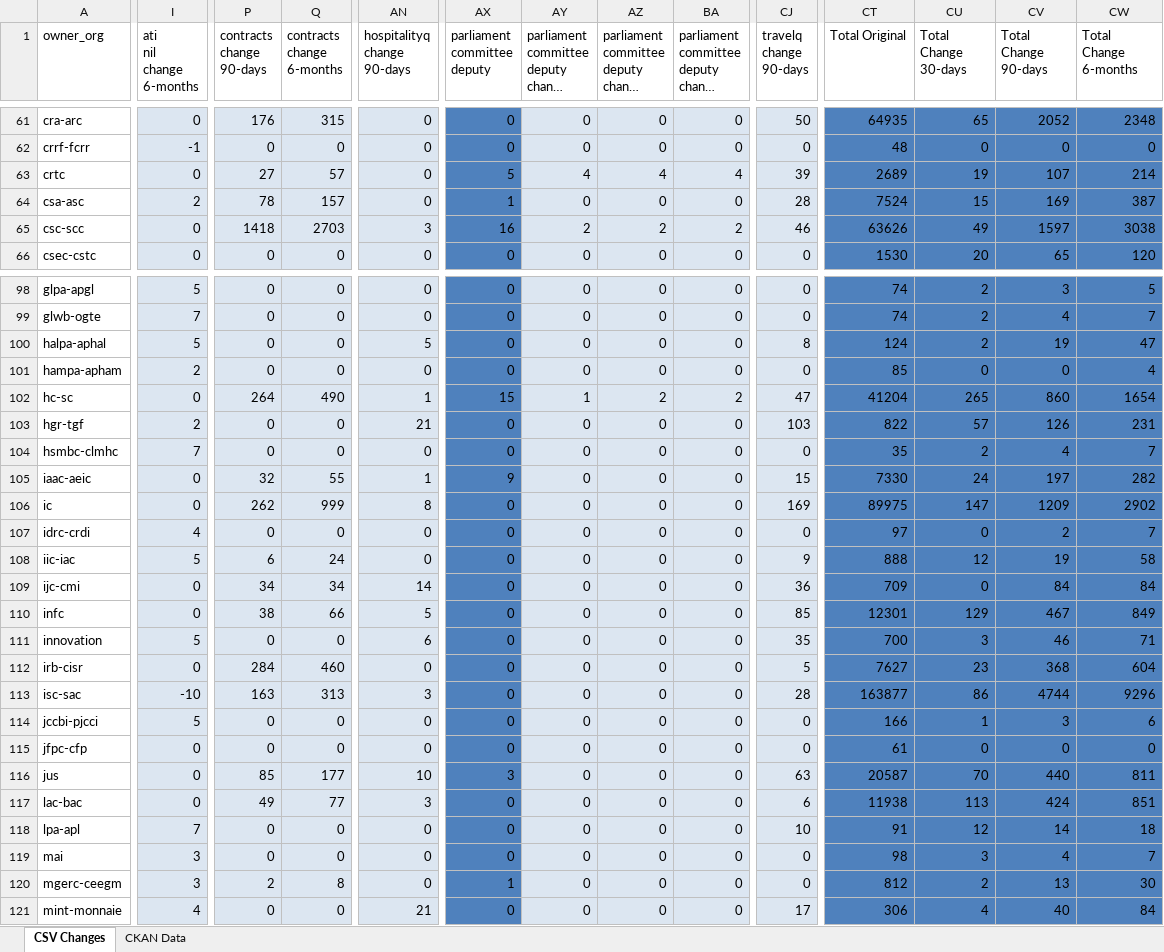
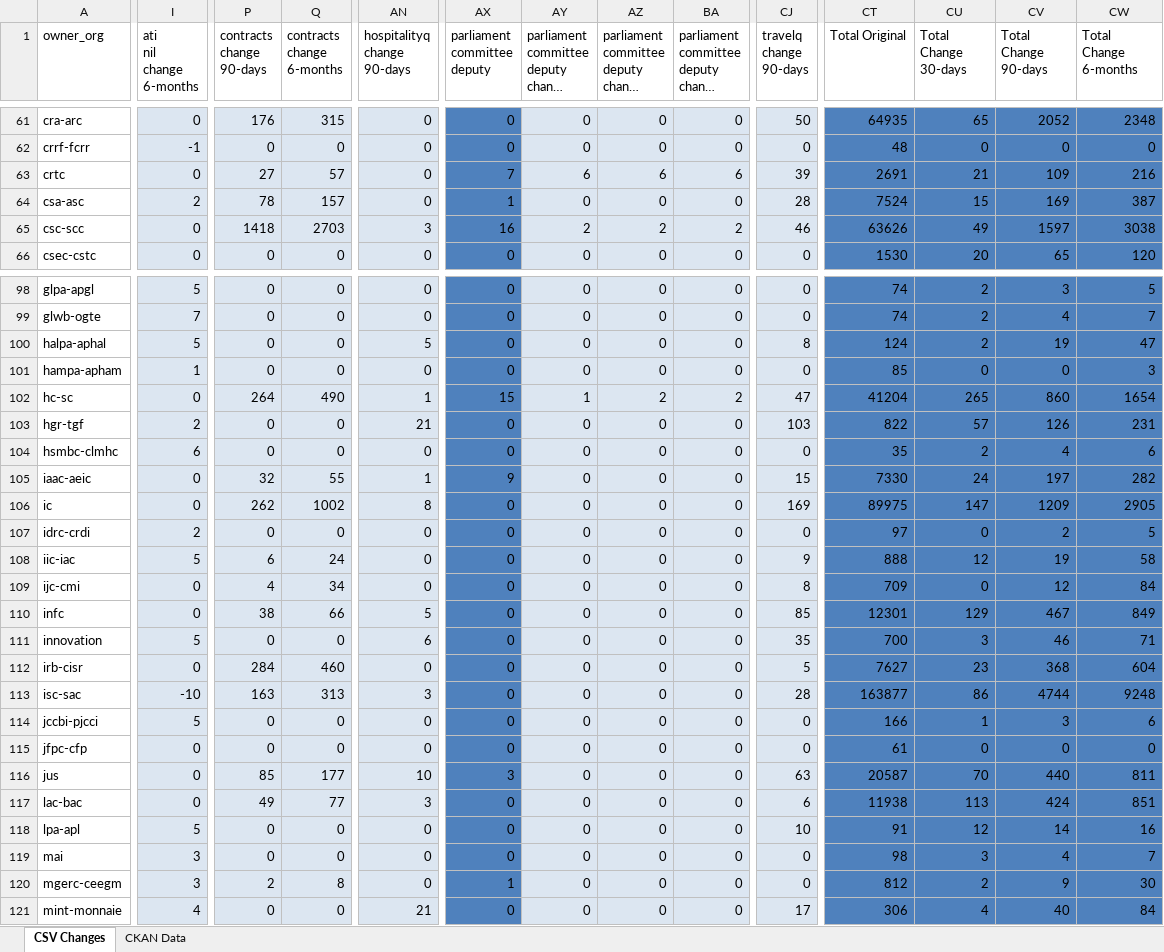
Before and after one commit to open-data/analytics-corporate-reporting, an Excel workbook: PD_CHANGES_RPT/PD_Activity.xlsx, sheet CSV Changes, drawn as a sheet; only a part is shown, gaps mark what is left out; long unchanged cells end in …; values as stored, in another font and other column widths than the file's, no borders; the diff covers the shown part only; the diff names each change by its address in the sheet, - before the commit and + after, or states it on an @@ line.

```diff
--- a/PD_CHANGES_RPT/PD_Activity.xlsx (sheet CSV Changes)
+++ b/PD_CHANGES_RPT/PD_Activity.xlsx (sheet CSV Changes)
-AX63 (parliament committee deputy): 5
+AX63 (parliament committee deputy): 7
-AY63: 4
+AY63: 6
-AZ63: 4
+AZ63: 6
-BA63: 4
+BA63: 6
-CT63 (Total Original): 2689
+CT63 (Total Original): 2691
-CU63 (Total Change 30-days): 19
+CU63 (Total Change 30-days): 21
-CV63 (Total Change 90-days): 107
+CV63 (Total Change 90-days): 109
-CW63 (Total Change 6-months): 214
+CW63 (Total Change 6-months): 216
-I101 (ati nil change 6-months): 2
+I101 (ati nil change 6-months): 1
-CW101 (Total Change 6-months): 4
+CW101 (Total Change 6-months): 3
-I104 (ati nil change 6-months): 7
+I104 (ati nil change 6-months): 6
-CW104 (Total Change 6-months): 7
+CW104 (Total Change 6-months): 6
-Q106 (contracts change 6-months): 999
+Q106 (contracts change 6-months): 1002
-CW106 (Total Change 6-months): 2902
+CW106 (Total Change 6-months): 2905
-I107 (ati nil change 6-months): 4
+I107 (ati nil change 6-months): 2
-CW107 (Total Change 6-months): 7
+CW107 (Total Change 6-months): 5
-P109 (contracts change 90-days): 34
+P109 (contracts change 90-days): 4
-AN109 (hospitalityq change 90-days): 14
+AN109 (hospitalityq change 90-days): 0
-CJ109 (travelq change 90-days): 36
+CJ109 (travelq change 90-days): 8
-CV109 (Total Change 90-days): 84
+CV109 (Total Change 90-days): 12
-CW113 (Total Change 6-months): 9296
+CW113 (Total Change 6-months): 9248
-I118 (ati nil change 6-months): 7
+I118 (ati nil change 6-months): 5
-CW118 (Total Change 6-months): 18
+CW118 (Total Change 6-months): 16
-CV120 (Total Change 90-days): 13
+CV120 (Total Change 90-days): 9
```
Also changed, not shown: 62 edited cells elsewhere in this sheet, 1 other file.
